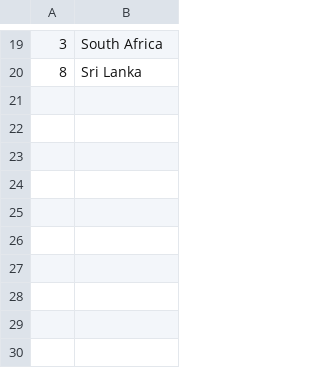
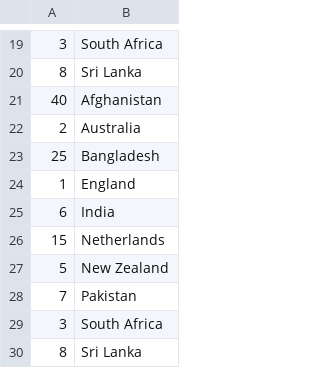
Before and after one commit to gokula-krishnan/CT-2025, a CSV file: Data/teams.csv, drawn as a sheet; only a part is shown, gaps mark what is left out.

```diff
--- a/Data/teams.csv
+++ b/Data/teams.csv
@@ -20 +20,11 @@
 8,Sri Lanka
+40,Afghanistan
+2,Australia
+25,Bangladesh
+1,England
+6,India
+15,Netherlands
+5,New Zealand
+7,Pakistan
+3,South Africa
+8,Sri Lanka
```
Also changed, not shown: Data/players.csv, 5 other files.
